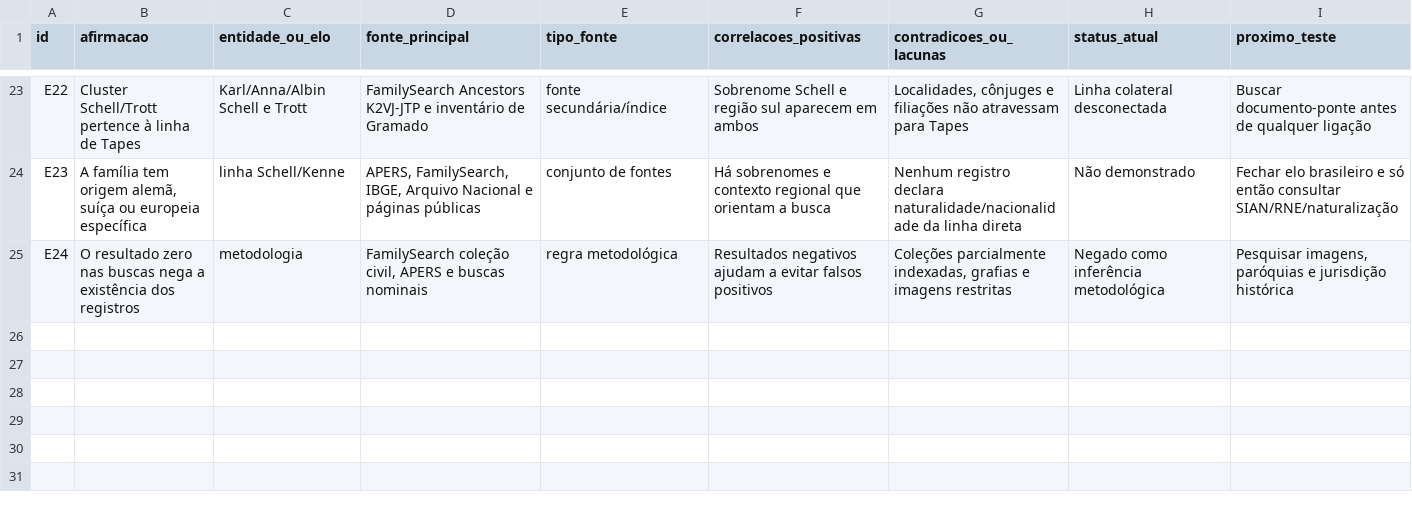
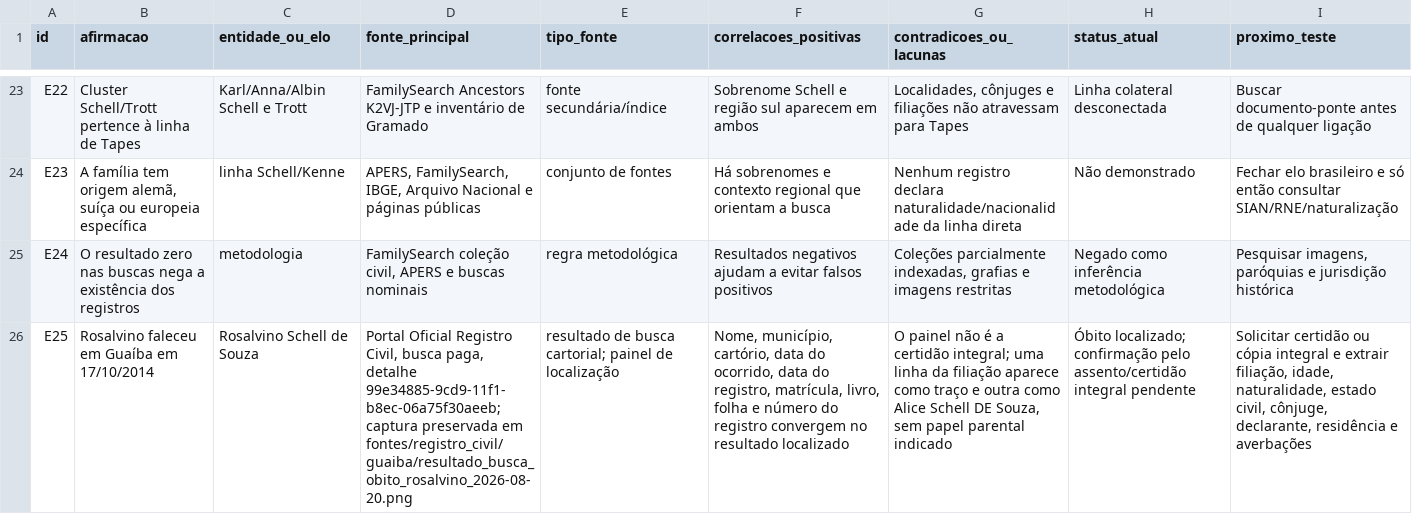
Before and after one commit to jonathanrobertsilveira-wq/pesquisa-ancestralidade-jonathan, a CSV file: docs/02_matriz_evidencias_2026-08-20.csv, drawn as a sheet; only a part is shown, gaps mark what is left out; the diff names each change by its address in the sheet, - before the commit and + after, or states it on an @@ line.

Commit message:
Registra obito localizado de Rosalvino em Guaiba

```diff
--- a/docs/02_matriz_evidencias_2026-08-20.csv
+++ b/docs/02_matriz_evidencias_2026-08-20.csv
+row 26: E25 | Rosalvino faleceu em Guaíba em 17/10/2014 | Rosalvino Schell de Souza | Portal Oficial Registro Civil, busca paga, detalhe 99e34885-9cd9-11f1-b8ec-06a75f30aeeb; captura preservada em fontes/registro_civil/guaiba/resultado_busca_obito_rosalvino_2026-08-20.png | resultado de busca cartorial; painel de localização | Nome, município, cartório, data do ocorrido, data do registro, matrícula, livro, folha e número do registro convergem no resultado localizado | O painel não é a certidão integral; uma linha da filiação aparece como traço e outra como Alice Schell DE Souza, sem papel parental indicado | Óbito localizado; confirmação pelo assento/certidão integral pendente | Solicitar certidão ou cópia integral e extrair filiação, idade, naturalidade, estado civil, cônjuge, declarante, residência e averbações
```
Also changed, not shown: 6 other files.
